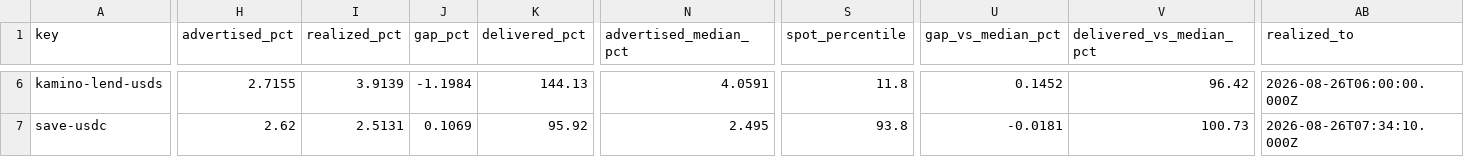
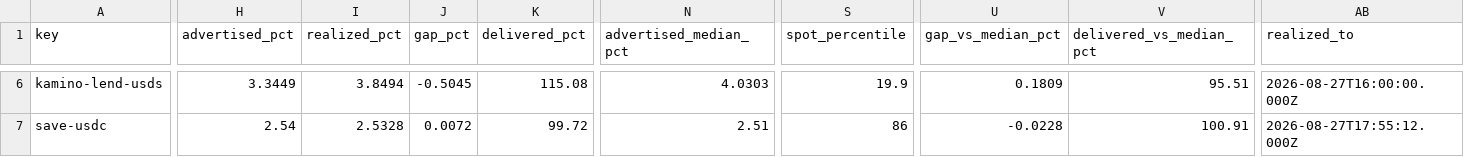
Before and after one commit to kerne-protocol/solhonesty, a CSV file: out/current.csv, drawn as a sheet; only a part is shown, gaps mark what is left out; the diff covers the shown part only; the diff names each change by its address in the sheet, - before the commit and + after, or states it on an @@ line.

```diff
--- a/out/current.csv
+++ b/out/current.csv
-H6 (advertised_pct): 2.7155
+H6 (advertised_pct): 3.3449
-I6 (realized_pct): 3.9139
+I6 (realized_pct): 3.8494
-J6 (gap_pct): -1.1984
+J6 (gap_pct): -0.5045
-K6 (delivered_pct): 144.13
+K6 (delivered_pct): 115.08
-N6 (advertised_median_pct): 4.0591
+N6 (advertised_median_pct): 4.0303
-S6 (spot_percentile): 11.8
+S6 (spot_percentile): 19.9
-U6 (gap_vs_median_pct): 0.1452
+U6 (gap_vs_median_pct): 0.1809
-V6 (delivered_vs_median_pct): 96.42
+V6 (delivered_vs_median_pct): 95.51
-AB6 (realized_to): 2026-08-26T06:00:00.000Z
+AB6 (realized_to): 2026-08-27T16:00:00.000Z
-H7 (advertised_pct): 2.62
+H7 (advertised_pct): 2.54
-I7 (realized_pct): 2.5131
+I7 (realized_pct): 2.5328
-J7 (gap_pct): 0.1069
+J7 (gap_pct): 0.0072
-K7 (delivered_pct): 95.92
+K7 (delivered_pct): 99.72
-N7 (advertised_median_pct): 2.495
+N7 (advertised_median_pct): 2.51
-S7 (spot_percentile): 93.8
+S7 (spot_percentile): 86
-U7 (gap_vs_median_pct): -0.0181
+U7 (gap_vs_median_pct): -0.0228
-V7 (delivered_vs_median_pct): 100.73
+V7 (delivered_vs_median_pct): 100.91
-AB7 (realized_to): 2026-08-26T07:34:10.000Z
+AB7 (realized_to): 2026-08-27T17:55:12.000Z
```
Also changed, not shown: 166 edited cells elsewhere in this file, 3 other files.
